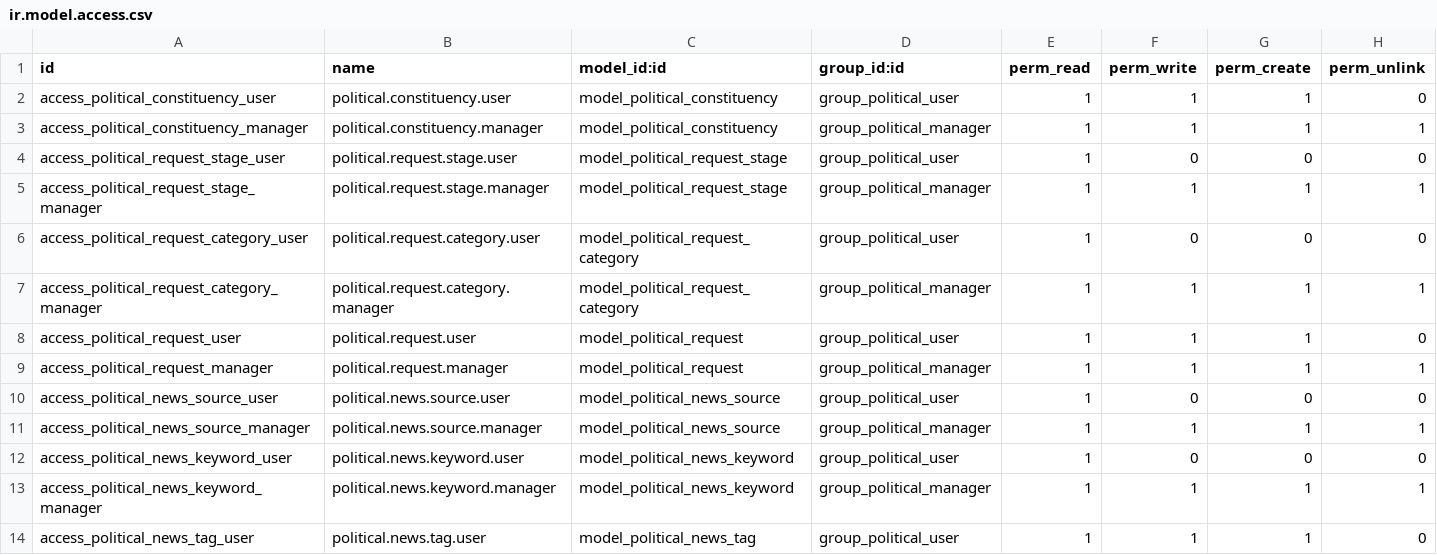
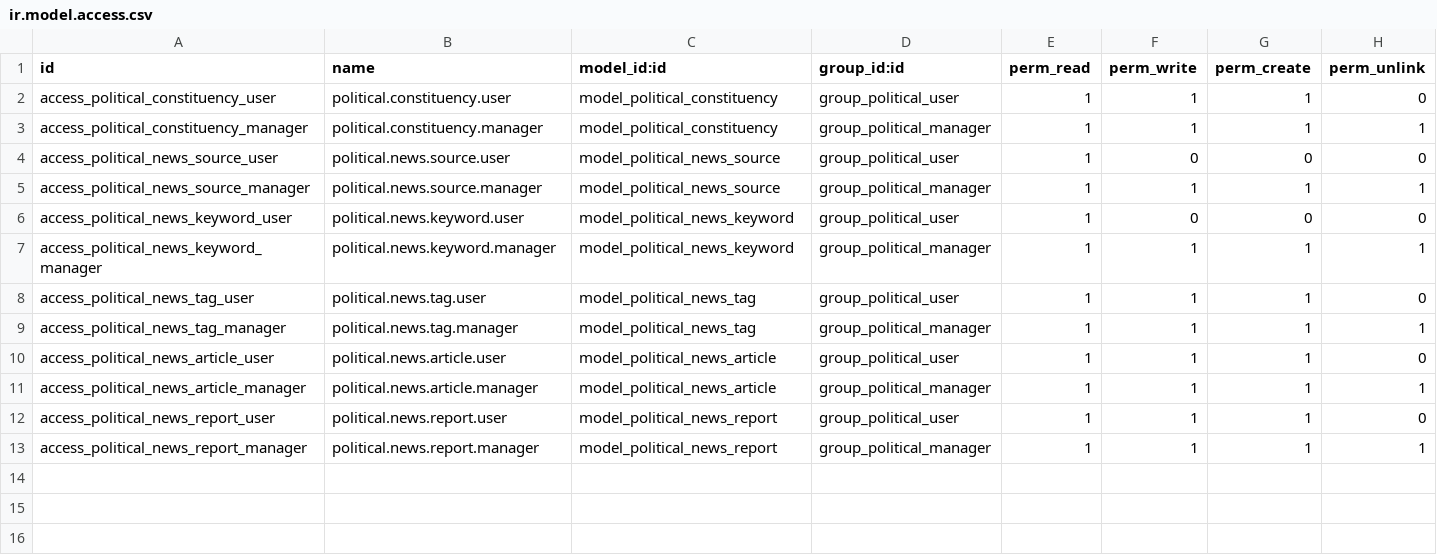
Before and after one commit to TechF13/Test, a CSV file: political_office/security/ir.model.access.csv, drawn as a sheet; only a part is shown; the shorter side is filled out with more unchanged rows; the diff names each change by its address in the sheet, - before the commit and + after, or states it on an @@ line.

```diff
--- a/political_office/security/ir.model.access.csv
+++ b/political_office/security/ir.model.access.csv
-row 4: access_political_request_stage_user | political.request.stage.user | model_political_request_stage | group_political_user | 1 | 0 | 0 | 0
-row 5: access_political_request_stage_manager | political.request.stage.manager | model_political_request_stage | group_political_manager | 1 | 1 | 1 | 1
-row 6: access_political_request_category_user | political.request.category.user | model_political_request_category | group_political_user | 1 | 0 | 0 | 0
-row 7: access_political_request_category_manager | political.request.category.manager | model_political_request_category | group_political_manager | 1 | 1 | 1 | 1
-row 8: access_political_request_user | political.request.user | model_political_request | group_political_user | 1 | 1 | 1 | 0
-row 9: access_political_request_manager | political.request.manager | model_political_request | group_political_manager | 1 | 1 | 1 | 1
```
Also changed, not shown: 18 other files.
